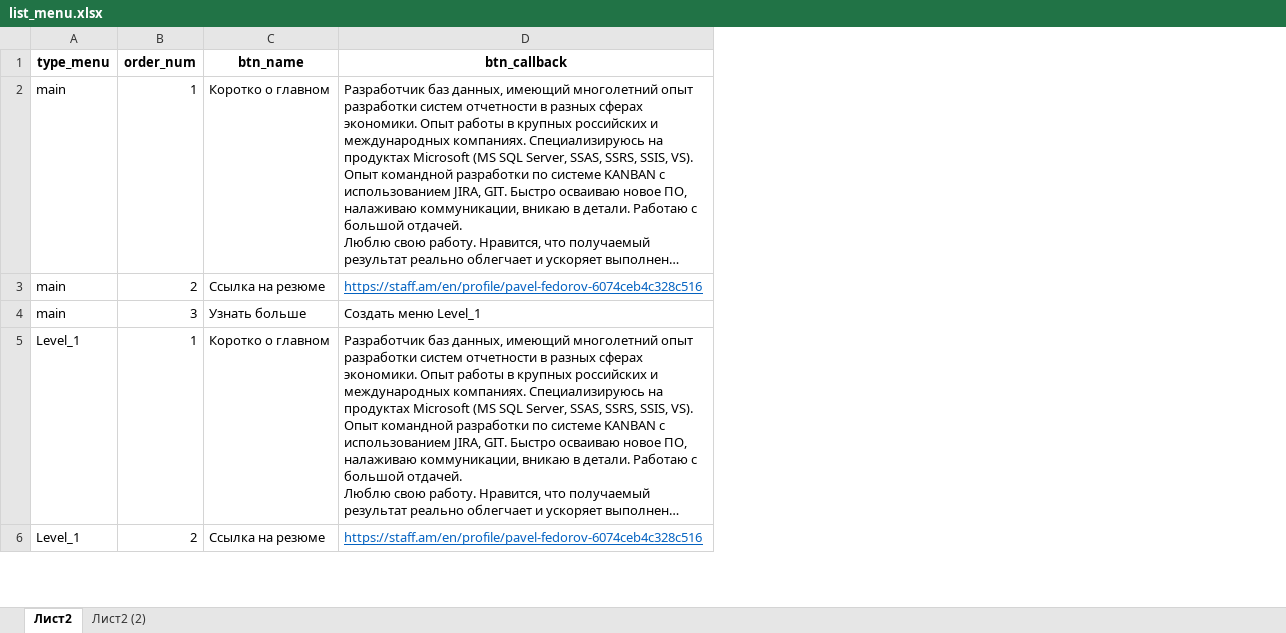
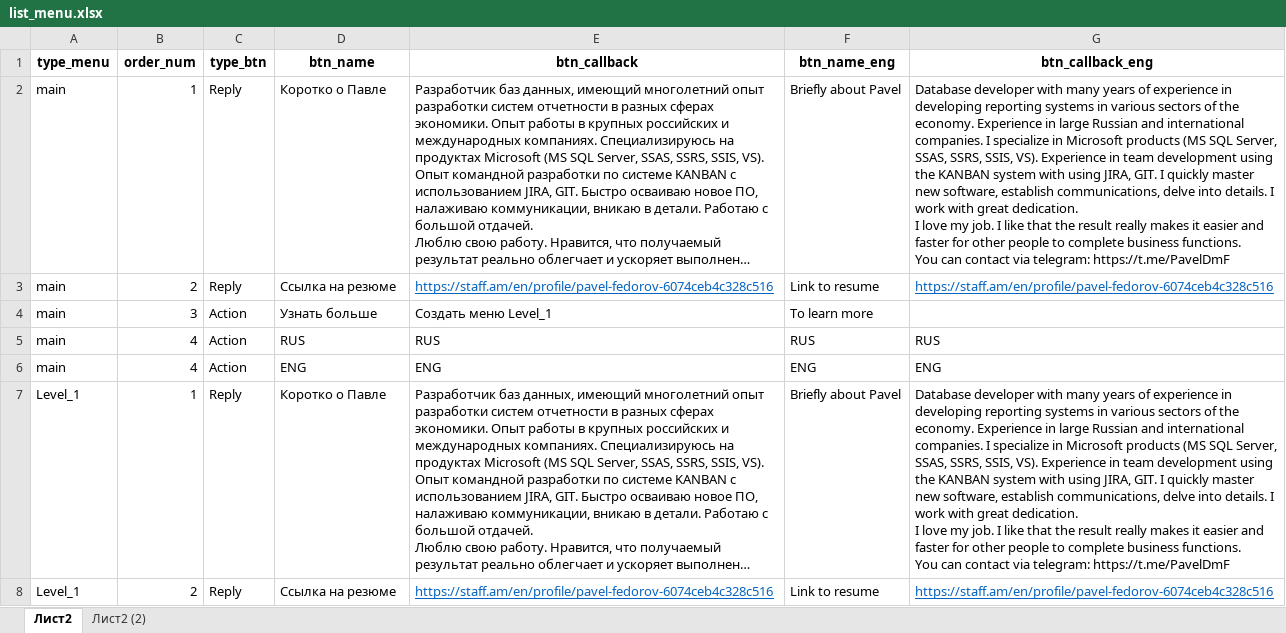
Before and after one commit to FedorovPro65/tgBot, an Excel workbook: list_menu.xlsx, sheet Лист2, drawn as a sheet; only a part is shown; long unchanged cells end in …; values as stored, in another font and other column widths than the file's, no borders; addresses are those after the commit; ↵ is a line break in a cell; the diff covers the shown part only; the diff names each change by its address in the sheet, - before the commit and + after, or states it on an @@ line.

```diff
--- a/list_menu.xlsx (sheet Лист2)
+++ b/list_menu.xlsx (sheet Лист2)
+column C (type_btn), rows 2-4: Reply | Reply | Action; rows 7-8: Reply | Reply
+column F (btn_name_eng), rows 2-4: Briefly about Pavel | Link to resume | To learn more; rows 7-8: Briefly about Pavel | Link to resume
+column G (btn_callback_eng), rows 2-3: Database developer with many years of experience in developing reporting systems in various sectors of the economy. Experience in large Russian and international companies. I specialize in Microsoft products (MS SQL Server, SSAS, SSRS, SSIS, VS). Experience in team development using the KANBAN system with using JIRA, GIT. I quickly master new software, establish communications, delve into details. I work with great dedication. ↵ I love my job. I like that the result really makes it easier and faster for other people to complete business functions. ↵ You can contact via telegram: https://t.me/PavelDmF | https://staff.am/en/profile/pavel-fedorov-6074ceb4c328c516; rows 7-8: Database developer with many years of experience in developing reporting systems in various sectors of the economy. Experience in large Russian and international companies. I specialize in Microsoft products (MS SQL Server, SSAS, SSRS, SSIS, VS). Experience in team development using the KANBAN system with using JIRA, GIT. I quickly master new software, establish communications, delve into details. I work with great dedication. ↵ I love my job. I like that the result really makes it easier and faster for other people to complete business functions. ↵ You can contact via telegram: https://t.me/PavelDmF | https://staff.am/en/profile/pavel-fedorov-6074ceb4c328c516
-D2 (btn_name): Коротко о главном
+D2 (btn_name): Коротко о Павле
+row 5: main | 4 | Action | RUS | RUS | RUS | RUS
+row 6: main | 4 | Action | ENG | ENG | ENG | ENG
-D7 (btn_name): Коротко о главном
+D7 (btn_name): Коротко о Павле
```
Also changed, not shown: 3 edited cells elsewhere in this sheet, 2 other files.
